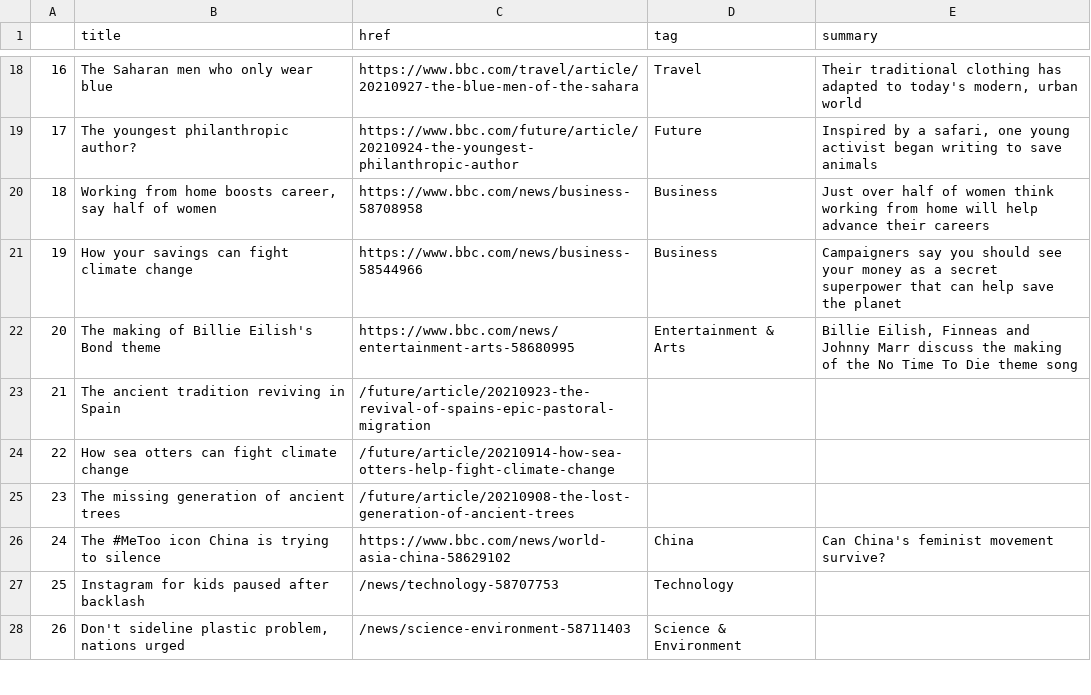
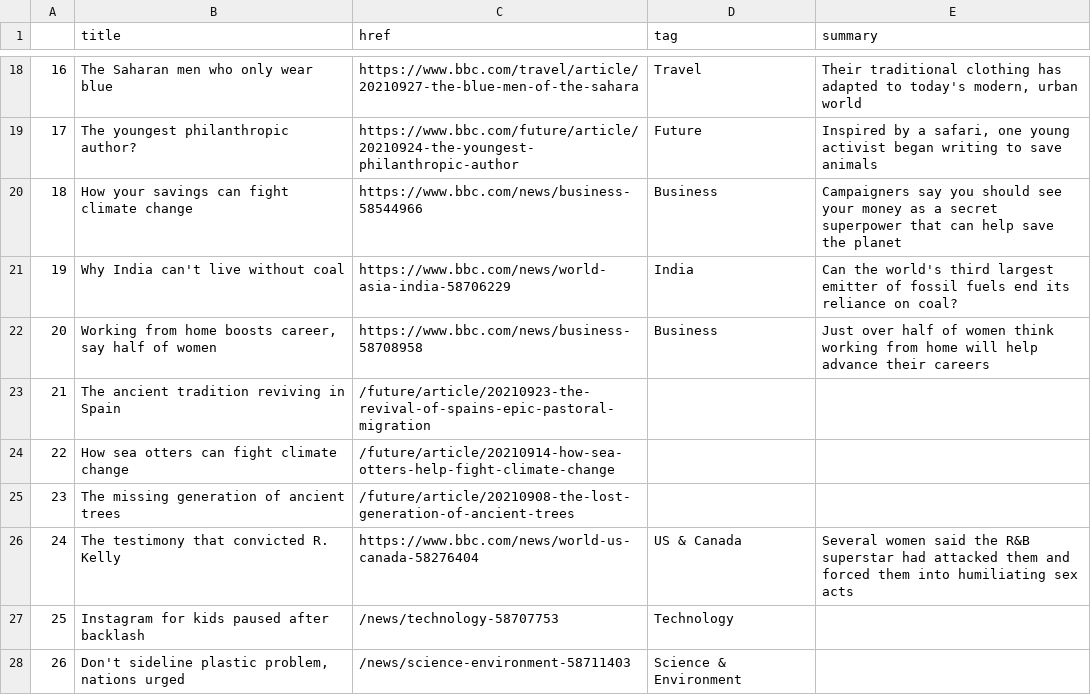
Before and after one commit to jjomalley/Auto-Scraper, a CSV file: bbc-headlines.csv, drawn as a sheet; only a part is shown, gaps mark what is left out; the diff covers the shown part only.

```diff
--- a/bbc-headlines.csv
+++ b/bbc-headlines.csv
@@ -19,5 +19,5 @@
 17,The youngest philanthropic author?,https://www.bbc.com/future/article/20210924-the-youngest-philanthropic-author,Future,"Inspired by a safari, one young activist began writing to save animals"
-18,"Working from home boosts career, say half of women",https://www.bbc.com/news/business-58708958,Business,Just over half of women think working from home will help advance their careers
-19,How your savings can fight climate change,https://www.bbc.com/news/business-58544966,Business,Campaigners say you should see your money as a secret superpower that can help save the planet
-20,The making of Billie Eilish's Bond theme,https://www.bbc.com/news/entertainment-arts-58680995,Entertainment & Arts,"Billie Eilish, Finneas and Johnny Marr discuss the making of the No Time To Die theme song"
+18,How your savings can fight climate change,https://www.bbc.com/news/business-58544966,Business,Campaigners say you should see your money as a secret superpower that can help save the planet
+19,Why India can't live without coal,https://www.bbc.com/news/world-asia-india-58706229,India,Can the world's third largest emitter of fossil fuels end its reliance on coal?
+20,"Working from home boosts career, say half of women",https://www.bbc.com/news/business-58708958,Business,Just over half of women think working from home will help advance their careers
 21,The ancient tradition reviving in Spain,/future/article/20210923-the-revival-of-spains-epic-pastoral-migration,,
@@ -25,3 +25,3 @@
 23,The missing generation of ancient trees,/future/article/20210908-the-lost-generation-of-ancient-trees,,
-24,The #MeToo icon China is trying to silence,https://www.bbc.com/news/world-asia-china-58629102,China,Can China's feminist movement survive?
+24,The testimony that convicted R. Kelly,https://www.bbc.com/news/world-us-canada-58276404,US & Canada,Several women said the R&B superstar had attacked them and forced them into humiliating sex acts
 25,Instagram for kids paused after backlash,/news/technology-58707753,Technology,
```
Also changed, not shown: 25 edited cells elsewhere in this file.
